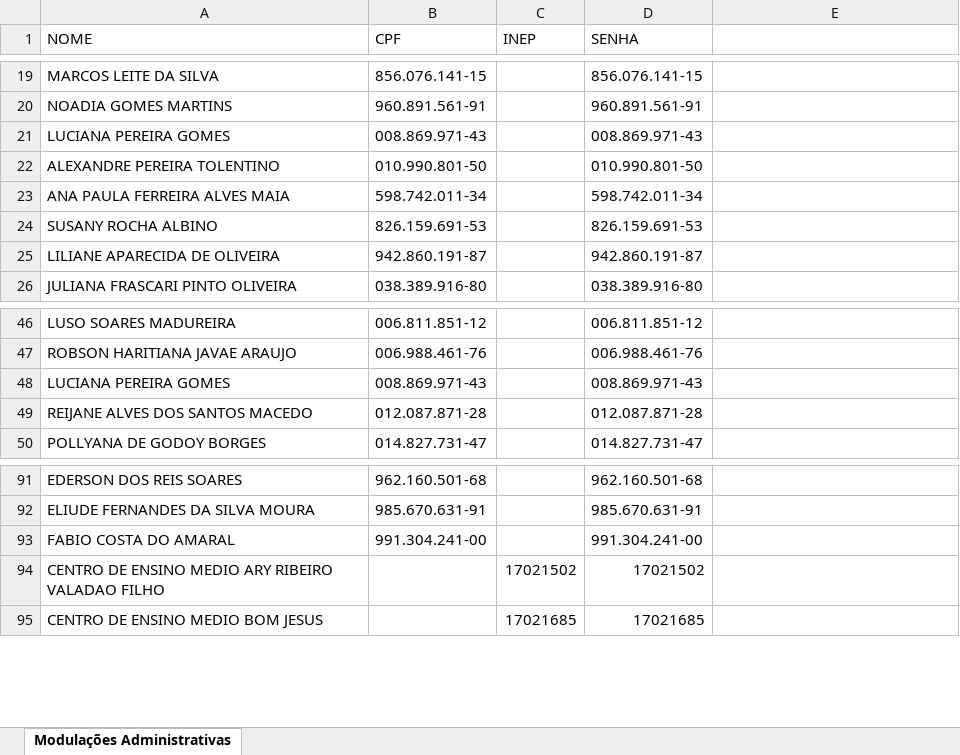
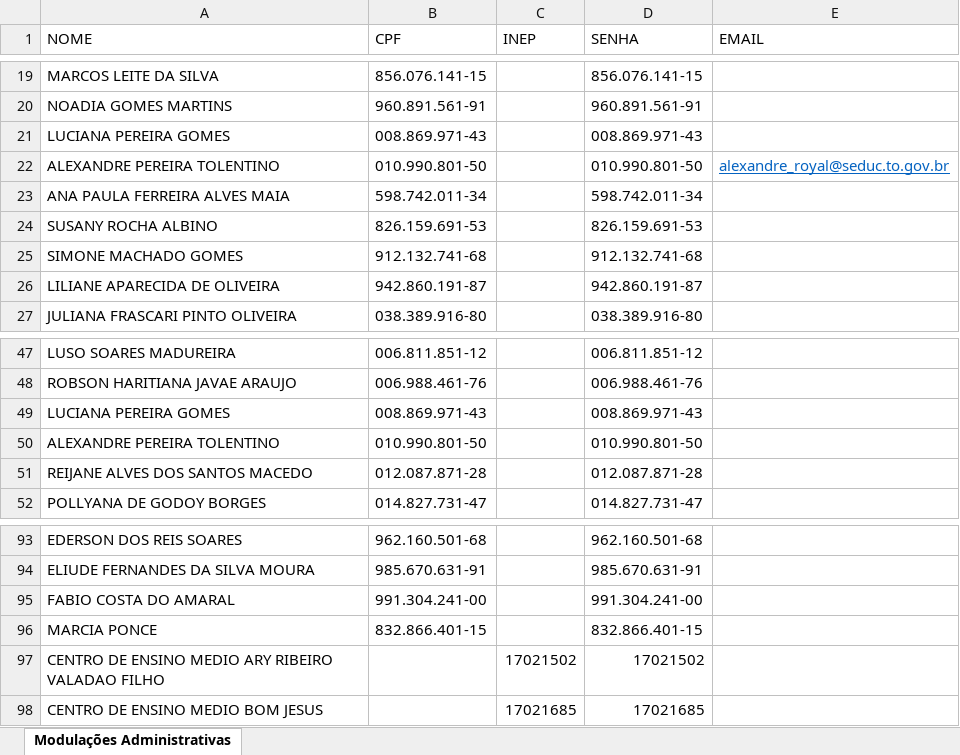
Before and after one commit to leonardopinheirolk-boop/s, an Excel workbook: login_senha.xlsx, sheet Modulações Administrativas, drawn as a sheet; only a part is shown, gaps mark what is left out; values as stored, in another font and other column widths than the file's, no borders; the diff names each change by its address in the sheet, - before the commit and + after, or states it on an @@ line.

```diff
--- a/login_senha.xlsx (sheet Modulações Administrativas)
+++ b/login_senha.xlsx (sheet Modulações Administrativas)
-E1: (empty)
+E1: EMAIL
-E22 (EMAIL): (empty)
+E22 (EMAIL): alexandre_royal@seduc.to.gov.br
+row 25: SIMONE MACHADO GOMES | 912.132.741-68 |  | 912.132.741-68
+row 50: ALEXANDRE PEREIRA TOLENTINO | 010.990.801-50 |  | 010.990.801-50
+row 96: MARCIA PONCE | 832.866.401-15 |  | 832.866.401-15
```
Also changed, not shown: 4 other files.
